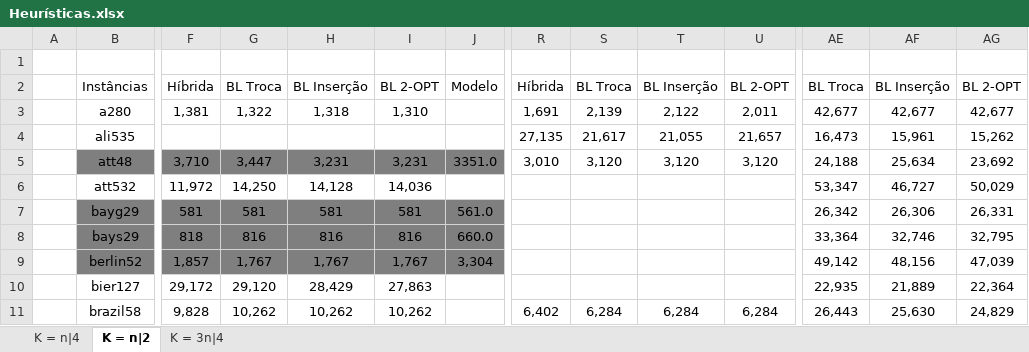
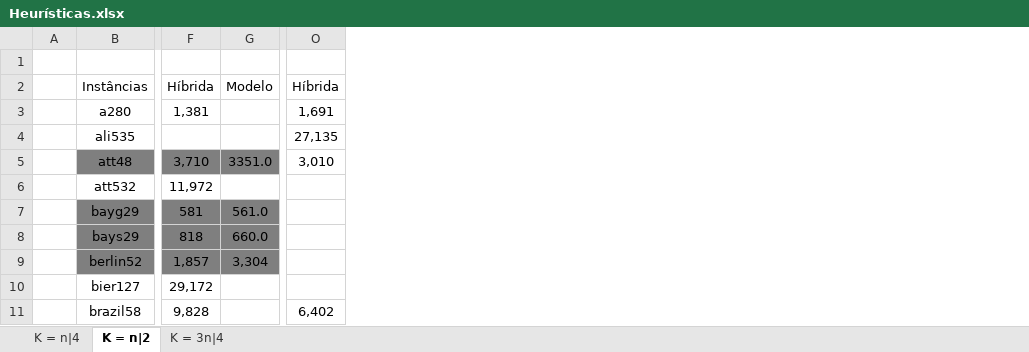
Before and after one commit to PauloDezingrini/Iniciacao-Cientifica, an Excel workbook: Comparaçoes/Heurísticas.xlsx, sheet K = n|2, drawn as a sheet; only a part is shown, gaps mark what is left out; values as stored, in another font and other column widths than the file's, no borders; the diff names each change by its address in the sheet, - before the commit and + after, or states it on an @@ line.

```diff
--- a/Comparaçoes/Heurísticas.xlsx (sheet K = n|2)
+++ b/Comparaçoes/Heurísticas.xlsx (sheet K = n|2)
-column G, rows 2-11: BL Troca | 1,322 |  | 3,447 | 14,250 | 581 | 816 | 1,767 | 29,120 | 10,262
-column H, rows 2-11: BL Inserção | 1,318 |  | 3,231 | 14,128 | 581 | 816 | 1,767 | 28,429 | 10,262
-column I, rows 2-11: BL 2-OPT | 1,310 |  | 3,231 | 14,036 | 581 | 816 | 1,767 | 27,863 | 10,262
-column S, rows 2-11: BL Troca | 2,139 | 21,617 | 3,120 |  |  |  |  |  | 6,284
-column T, rows 2-11: BL Inserção | 2,122 | 21,055 | 3,120 |  |  |  |  |  | 6,284
-column U, rows 2-11: BL 2-OPT | 2,011 | 21,657 | 3,120 |  |  |  |  |  | 6,284
-column AE, rows 2-11: BL Troca | 42,677 | 16,473 | 24,188 | 53,347 | 26,342 | 33,364 | 49,142 | 22,935 | 26,443
-column AF, rows 2-11: BL Inserção | 42,677 | 15,961 | 25,634 | 46,727 | 26,306 | 32,746 | 48,156 | 21,889 | 25,630
-column AG, rows 2-11: BL 2-OPT | 42,677 | 15,262 | 23,692 | 50,029 | 26,331 | 32,795 | 47,039 | 22,364 | 24,829
```
Also changed, not shown: sheet K = n|4, sheet K = 3n|4, 2 other files.
